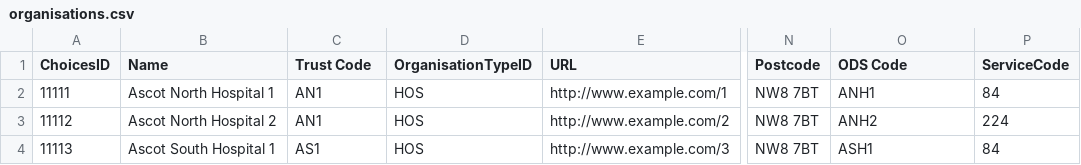
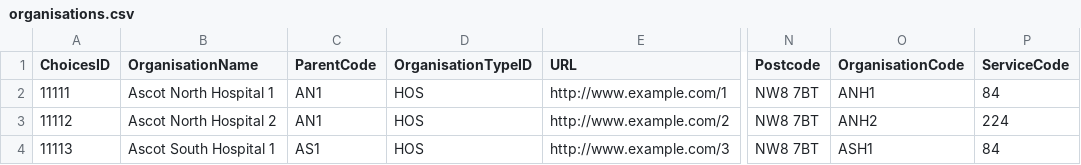
Before and after one commit to mysociety/citizenconnect, a CSV file: documentation/csv_samples/organisations.csv, drawn as a sheet; only a part is shown, gaps mark what is left out; the diff names each change by its address in the sheet, - before the commit and + after, or states it on an @@ line.

Commit message:
Change organisation csv loading command to use the same column headings as are always supplied by the NHS. Closes #1244

```diff
--- a/documentation/csv_samples/organisations.csv
+++ b/documentation/csv_samples/organisations.csv
-B1: Name
+B1: OrganisationName
-C1: Trust Code
+C1: ParentCode
-O1: ODS Code
+O1: OrganisationCode
```
Also changed, not shown: 2 other files.
